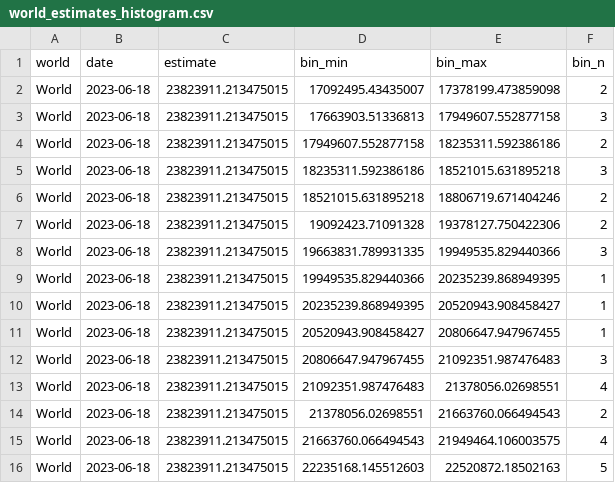
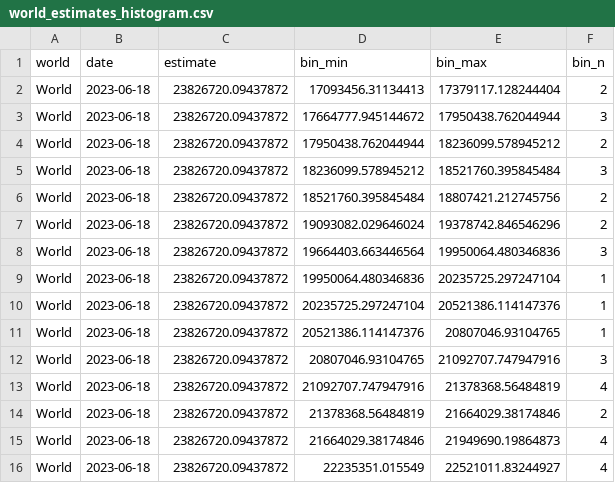
Before and after one commit to PaulMainwood/covid-19-the-economist-global-excess-deaths-model, a CSV file: output-data/output-for-interactive/world_estimates_histogram.csv, drawn as a sheet; only a part is shown; the diff covers the shown part only.

```diff
--- a/output-data/output-for-interactive/world_estimates_histogram.csv
+++ b/output-data/output-for-interactive/world_estimates_histogram.csv
@@ -1,16 +1,16 @@
 world,date,estimate,bin_min,bin_max,bin_n
-World,2023-06-18,23823911.213475015,17092495.43435007,17378199.473859098,2
-World,2023-06-18,23823911.213475015,17663903.51336813,17949607.552877158,3
-World,2023-06-18,23823911.213475015,17949607.552877158,18235311.592386186,2
-World,2023-06-18,23823911.213475015,18235311.592386186,18521015.631895218,3
-World,2023-06-18,23823911.213475015,18521015.631895218,18806719.671404246,2
-World,2023-06-18,23823911.213475015,19092423.71091328,19378127.750422306,2
-World,2023-06-18,23823911.213475015,19663831.789931335,19949535.829440366,3
-World,2023-06-18,23823911.213475015,19949535.829440366,20235239.868949395,1
-World,2023-06-18,23823911.213475015,20235239.868949395,20520943.908458427,1
-World,2023-06-18,23823911.213475015,20520943.908458427,20806647.947967455,1
-World,2023-06-18,23823911.213475015,20806647.947967455,21092351.987476483,3
-World,2023-06-18,23823911.213475015,21092351.987476483,21378056.02698551,4
-World,2023-06-18,23823911.213475015,21378056.02698551,21663760.066494543,2
-World,2023-06-18,23823911.213475015,21663760.066494543,21949464.106003575,4
-World,2023-06-18,23823911.213475015,22235168.145512603,22520872.18502163,5
+World,2023-06-18,23826720.09437872,17093456.31134413,17379117.128244404,2
+World,2023-06-18,23826720.09437872,17664777.945144672,17950438.762044944,3
+World,2023-06-18,23826720.09437872,17950438.762044944,18236099.578945212,2
+World,2023-06-18,23826720.09437872,18236099.578945212,18521760.395845484,3
+World,2023-06-18,23826720.09437872,18521760.395845484,18807421.212745756,2
+World,2023-06-18,23826720.09437872,19093082.029646024,19378742.846546296,2
+World,2023-06-18,23826720.09437872,19664403.663446564,19950064.480346836,3
+World,2023-06-18,23826720.09437872,19950064.480346836,20235725.297247104,1
+World,2023-06-18,23826720.09437872,20235725.297247104,20521386.114147376,1
+World,2023-06-18,23826720.09437872,20521386.114147376,20807046.93104765,1
+World,2023-06-18,23826720.09437872,20807046.93104765,21092707.747947916,3
+World,2023-06-18,23826720.09437872,21092707.747947916,21378368.56484819,4
+World,2023-06-18,23826720.09437872,21378368.56484819,21664029.38174846,2
+World,2023-06-18,23826720.09437872,21664029.38174846,21949690.19864873,4
+World,2023-06-18,23826720.09437872,22235351.015549,22521011.83244927,4
```
Also changed, not shown: 1 added row, 1 removed row and 103 edited cells elsewhere in this file, output-data/output-by-alternative-regions/export_regions_WHO_region_cumulative.csv, output-data/output-by-alternative-regions/export_regions_WHO_region_per_100k_cumulative.csv, 53 other files.
